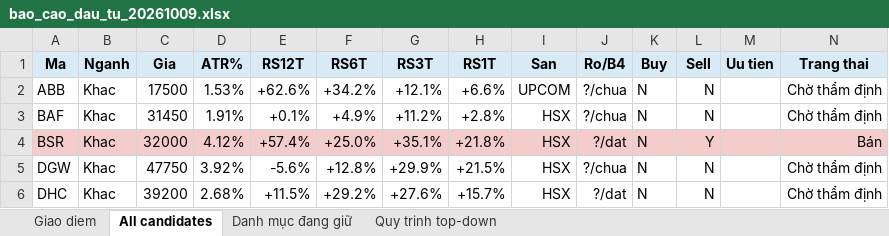
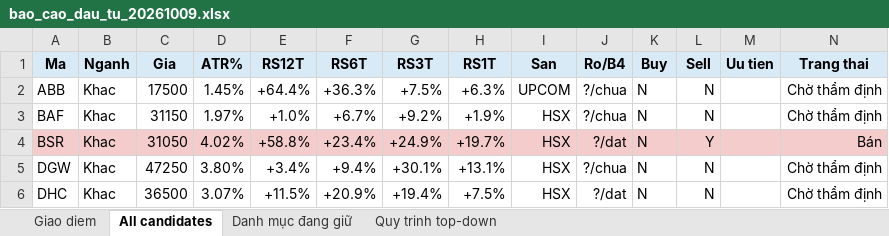
Before and after one commit to vuthanhtri-a11y/PTDTTC, an Excel workbook: data/bao_cao_dau_tu_20261009.xlsx, sheet All candidates, drawn as a sheet; only a part is shown; values as stored, in another font and other column widths than the file's, no borders; the diff covers the shown part only; the diff names each change by its address in the sheet, - before the commit and + after, or states it on an @@ line.

```diff
--- a/data/bao_cao_dau_tu_20261009.xlsx (sheet All candidates)
+++ b/data/bao_cao_dau_tu_20261009.xlsx (sheet All candidates)
-D2 (ATR%): 1.53%
+D2 (ATR%): 1.45%
-E2 (RS12T): +62.6%
+E2 (RS12T): +64.4%
-F2 (RS6T): +34.2%
+F2 (RS6T): +36.3%
-G2 (RS3T): +12.1%
+G2 (RS3T): +7.5%
-H2 (RS1T): +6.6%
+H2 (RS1T): +6.3%
-C3 (Gia): 31450
+C3 (Gia): 31150
-D3 (ATR%): 1.91%
+D3 (ATR%): 1.97%
-E3 (RS12T): +0.1%
+E3 (RS12T): +1.0%
-F3 (RS6T): +4.9%
+F3 (RS6T): +6.7%
-G3 (RS3T): +11.2%
+G3 (RS3T): +9.2%
-H3 (RS1T): +2.8%
+H3 (RS1T): +1.9%
-C4 (Gia): 32000
+C4 (Gia): 31050
-D4 (ATR%): 4.12%
+D4 (ATR%): 4.02%
-E4 (RS12T): +57.4%
+E4 (RS12T): +58.8%
-F4 (RS6T): +25.0%
+F4 (RS6T): +23.4%
-G4 (RS3T): +35.1%
+G4 (RS3T): +24.9%
-H4 (RS1T): +21.8%
+H4 (RS1T): +19.7%
-C5 (Gia): 47750
+C5 (Gia): 47250
-D5 (ATR%): 3.92%
+D5 (ATR%): 3.80%
-E5 (RS12T): -5.6%
+E5 (RS12T): +3.4%
-F5 (RS6T): +12.8%
+F5 (RS6T): +9.4%
-G5 (RS3T): +29.9%
+G5 (RS3T): +30.1%
-H5 (RS1T): +21.5%
+H5 (RS1T): +13.1%
-C6 (Gia): 39200
+C6 (Gia): 36500
-D6 (ATR%): 2.68%
+D6 (ATR%): 3.07%
-F6 (RS6T): +29.2%
+F6 (RS6T): +20.9%
-G6 (RS3T): +27.6%
+G6 (RS3T): +19.4%
-H6 (RS1T): +15.7%
+H6 (RS1T): +7.5%
```
Also changed, not shown: 156 edited cells elsewhere in this sheet, sheet Quy trinh top-down, sheet Danh mục đang giữ, 4 other files.
